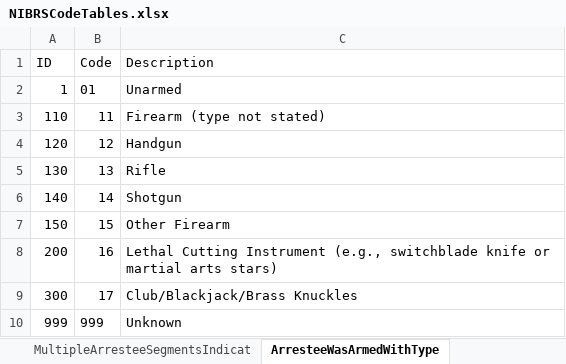
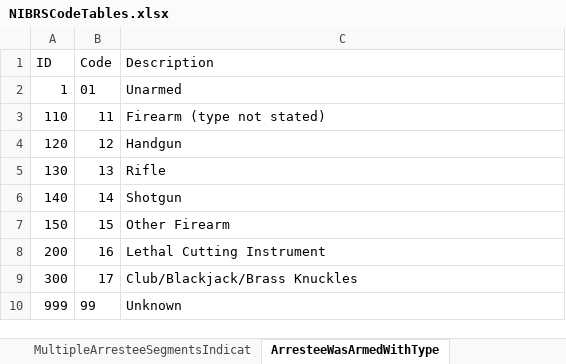
Before and after one commit to teisdbr/nibrs, an Excel workbook: tools/r-packages/nibrs/inst/raw/NIBRSCodeTables.xlsx, sheet ArresteeWasArmedWithType, drawn as a sheet; values as stored, in another font and other column widths than the file's, no borders; the diff names each change by its address in the sheet, - before the commit and + after, or states it on an @@ line.

Commit message:
Fix code table value length issues

```diff
--- a/tools/r-packages/nibrs/inst/raw/NIBRSCodeTables.xlsx (sheet ArresteeWasArmedWithType)
+++ b/tools/r-packages/nibrs/inst/raw/NIBRSCodeTables.xlsx (sheet ArresteeWasArmedWithType)
-C8 (Description): …Cutting Instrument (e.g., switchblade knife or martial arts stars)
+C8 (Description): …Cutting Instrument
-B10 (Code): 999
+B10 (Code): 99
```
Also changed, not shown: 1 other file.
